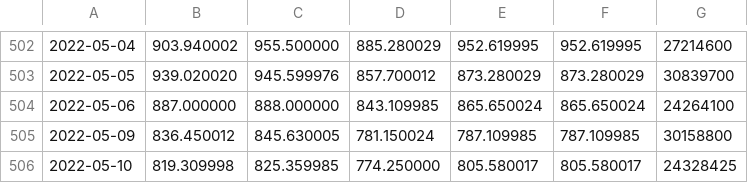
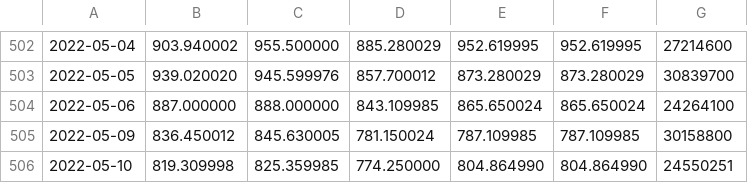
Before and after one commit to LissanKoirala/School, a CSV file: IA/Proof Of Concept/data/ticker/TSLA.csv, drawn as a sheet; only a part is shown, gaps mark what is left out.

```diff
--- a/IA/Proof Of Concept/data/ticker/TSLA.csv
+++ b/IA/Proof Of Concept/data/ticker/TSLA.csv
@@ -505,2 +505,2 @@
 2022-05-09,836.450012,845.630005,781.150024,787.109985,787.109985,30158800
-2022-05-10,819.309998,825.359985,774.250000,805.580017,805.580017,24328425
+2022-05-10,819.309998,825.359985,774.250000,804.864990,804.864990,24550251
```
Also changed, not shown: IA/Proof Of Concept/data/ticker/AMZN.csv, IA/Proof Of Concept/data/ticker/MSFT.csv, 8 other files.
